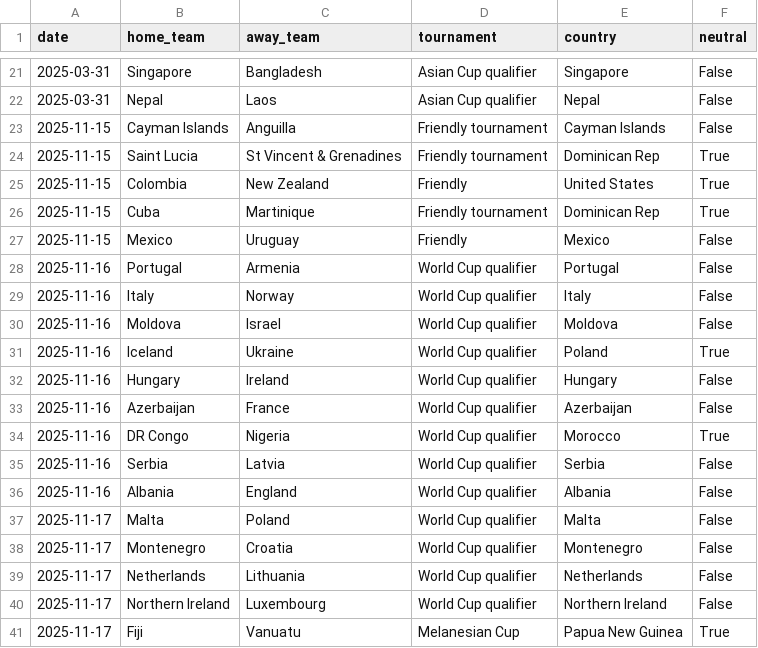
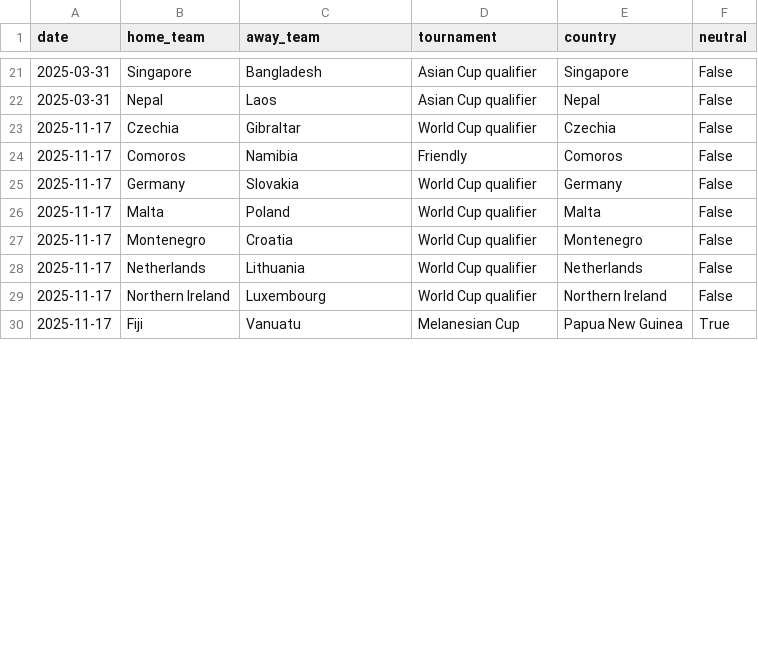
Before and after one commit to 16bravo/MatchOracle, a CSV file: data/source/fixtures.csv, drawn as a sheet; only a part is shown, gaps mark what is left out; the diff covers the shown part only.

Commit message:
Update data/source/

```diff
--- a/data/source/fixtures.csv
+++ b/data/source/fixtures.csv
@@ -22,16 +22,5 @@ date,home_team,away_team,tournament,country,neutral
 2025-03-31,Nepal,Laos,Asian Cup qualifier,Nepal,False
-2025-11-15,Cayman Islands,Anguilla,Friendly tournament,Cayman Islands,False
-2025-11-15,Saint Lucia,St Vincent & Grenadines,Friendly tournament,Dominican Rep,True
-2025-11-15,Colombia,New Zealand,Friendly,United States,True
-2025-11-15,Cuba,Martinique,Friendly tournament,Dominican Rep,True
-2025-11-15,Mexico,Uruguay,Friendly,Mexico,False
-2025-11-16,Portugal,Armenia,World Cup qualifier,Portugal,False
-2025-11-16,Italy,Norway,World Cup qualifier,Italy,False
-2025-11-16,Moldova,Israel,World Cup qualifier,Moldova,False
-2025-11-16,Iceland,Ukraine,World Cup qualifier,Poland,True
-2025-11-16,Hungary,Ireland,World Cup qualifier,Hungary,False
-2025-11-16,Azerbaijan,France,World Cup qualifier,Azerbaijan,False
-2025-11-16,DR Congo,Nigeria,World Cup qualifier,Morocco,True
-2025-11-16,Serbia,Latvia,World Cup qualifier,Serbia,False
-2025-11-16,Albania,England,World Cup qualifier,Albania,False
+2025-11-17,Czechia,Gibraltar,World Cup qualifier,Czechia,False
+2025-11-17,Comoros,Namibia,Friendly,Comoros,False
+2025-11-17,Germany,Slovakia,World Cup qualifier,Germany,False
 2025-11-17,Malta,Poland,World Cup qualifier,Malta,False
```
Also changed, not shown: 2 added rows, 3 removed rows, 57 moved rows and 21 edited cells elsewhere in this file, 1 other file.
